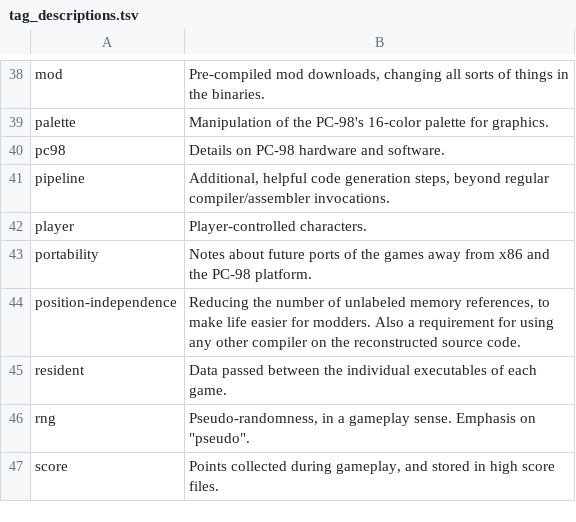
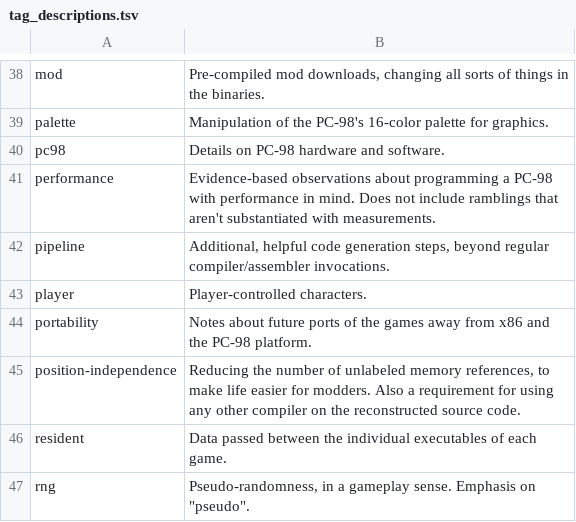
Before and after one commit to nmlgc/rec98.nmlgc.net, a TSV file: db/tag_descriptions.tsv, drawn as a sheet; only a part is shown, gaps mark what is left out; the shorter side is filled out with more unchanged rows; the diff names each change by its address in the sheet, - before the commit and + after, or states it on an @@ line.

```diff
--- a/db/tag_descriptions.tsv
+++ b/db/tag_descriptions.tsv
+row 41: performance | Evidence-based observations about programming a PC-98 with performance in mind. Does not include ramblings that aren't substantiated with measurements.
```
Also changed, not shown: db/blog_tags.tsv, db/pushes.tsv, 22 other files.
